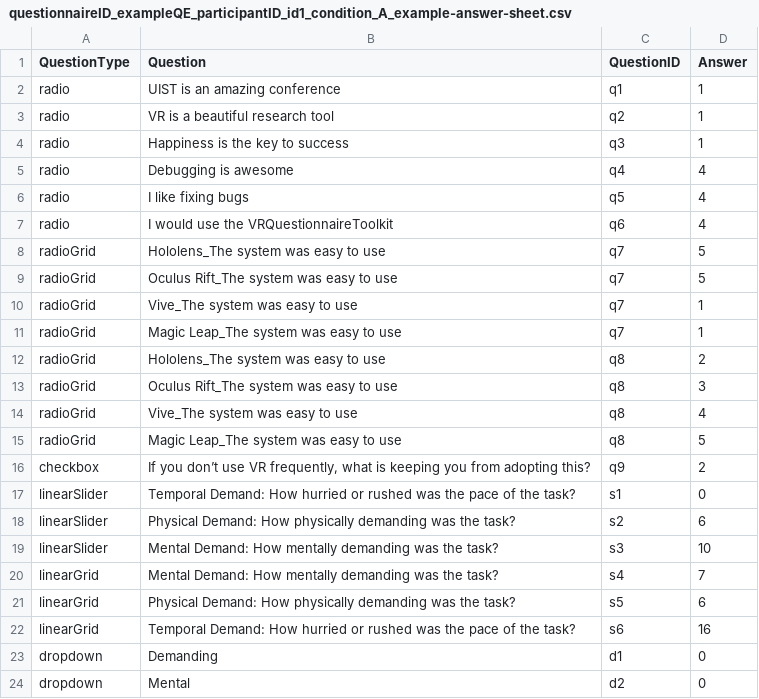
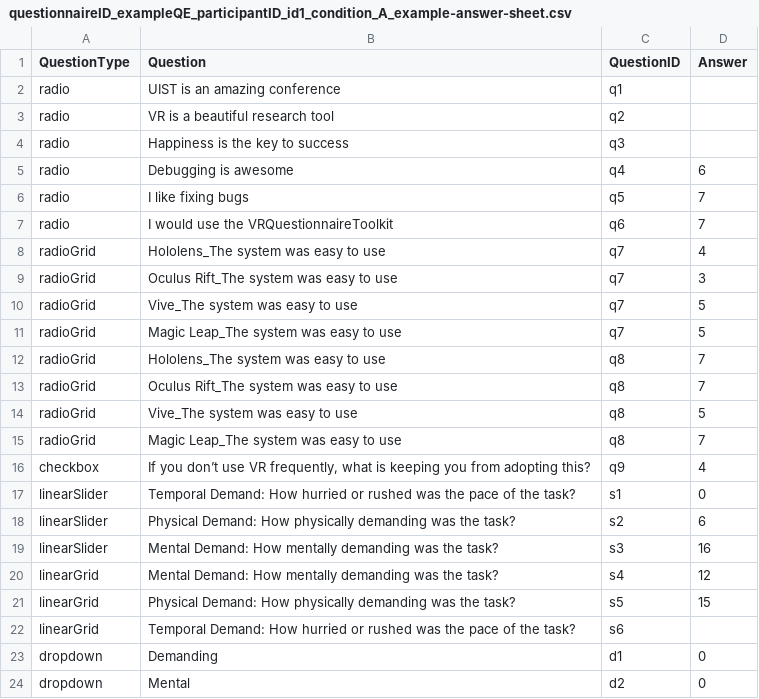
Before and after one commit to MartinFk/VRQuestionnaireToolkit, a CSV file: Questionnaires/Questionnaire/Assets/Questionnaires/Data/Answers/questionnaireID_exampleQE_participantID_id1_condition_A_example-answer-sheet.csv, drawn as a sheet; only a part is shown.

```diff
--- a/Questionnaires/Questionnaire/Assets/Questionnaires/Data/Answers/questionnaireID_exampleQE_participantID_id1_condition_A_example-answer-sheet.csv
+++ b/Questionnaires/Questionnaire/Assets/Questionnaires/Data/Answers/questionnaireID_exampleQE_participantID_id1_condition_A_example-answer-sheet.csv
@@ -1,23 +1,23 @@
 QuestionType;Question;QuestionID;Answer
-radio;UIST is an amazing conference;q1;1
-radio;VR is a beautiful research tool;q2;1
-radio;Happiness is the key to success;q3;1
-radio;Debugging is awesome;q4;4
-radio;I like fixing bugs;q5;4
-radio;I would use the VRQuestionnaireToolkit;q6;4
-radioGrid;Hololens_The system was easy to use;q7;5
-radioGrid;Oculus Rift_The system was easy to use;q7;5
-radioGrid;Vive_The system was easy to use;q7;1
-radioGrid;Magic Leap_The system was easy to use;q7;1
-radioGrid;Hololens_The system was easy to use;q8;2
-radioGrid;Oculus Rift_The system was easy to use;q8;3
-radioGrid;Vive_The system was easy to use;q8;4
-radioGrid;Magic Leap_The system was easy to use;q8;5
-checkbox; If you don’t use VR frequently, what is keeping you from adopting this?;q9;2
+radio;UIST is an amazing conference;q1;
+radio;VR is a beautiful research tool;q2;
+radio;Happiness is the key to success;q3;
+radio;Debugging is awesome;q4;6
+radio;I like fixing bugs;q5;7
+radio;I would use the VRQuestionnaireToolkit;q6;7
+radioGrid;Hololens_The system was easy to use;q7;4
+radioGrid;Oculus Rift_The system was easy to use;q7;3
+radioGrid;Vive_The system was easy to use;q7;5
+radioGrid;Magic Leap_The system was easy to use;q7;5
+radioGrid;Hololens_The system was easy to use;q8;7
+radioGrid;Oculus Rift_The system was easy to use;q8;7
+radioGrid;Vive_The system was easy to use;q8;5
+radioGrid;Magic Leap_The system was easy to use;q8;7
+checkbox; If you don’t use VR frequently, what is keeping you from adopting this?;q9;4
 linearSlider;Temporal Demand:			How hurried or rushed was the pace of the task?;s1;0
 linearSlider;Physical Demand:				How physically demanding was the task?;s2;6
-linearSlider;Mental Demand:				How mentally demanding was the task?;s3;10
-linearGrid;Mental Demand:				How mentally demanding was the task?;s4;7
-linearGrid;Physical Demand:				How physically demanding was the task?;s5;6
-linearGrid;Temporal Demand:		    How hurried or rushed was the pace of the task?;s6;16
+linearSlider;Mental Demand:				How mentally demanding was the task?;s3;16
+linearGrid;Mental Demand:				How mentally demanding was the task?;s4;12
+linearGrid;Physical Demand:				How physically demanding was the task?;s5;15
+linearGrid;Temporal Demand:		    How hurried or rushed was the pace of the task?;s6;
 dropdown;Demanding;d1;0
```
Also changed, not shown: 2 other files.
